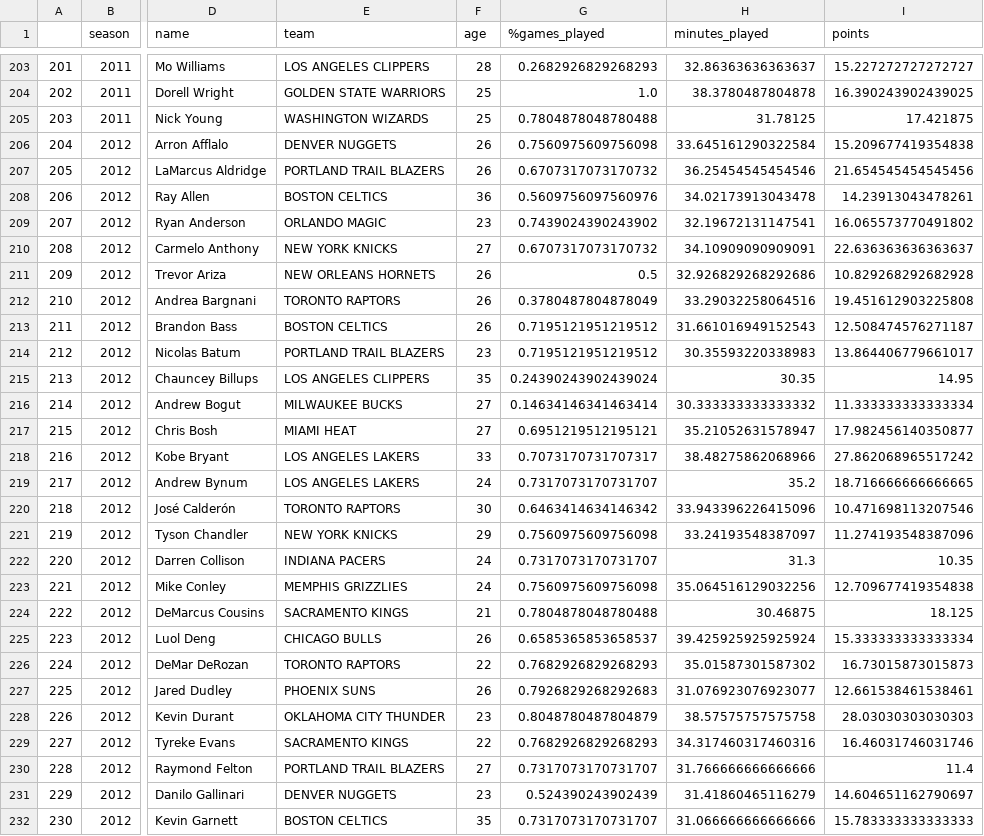
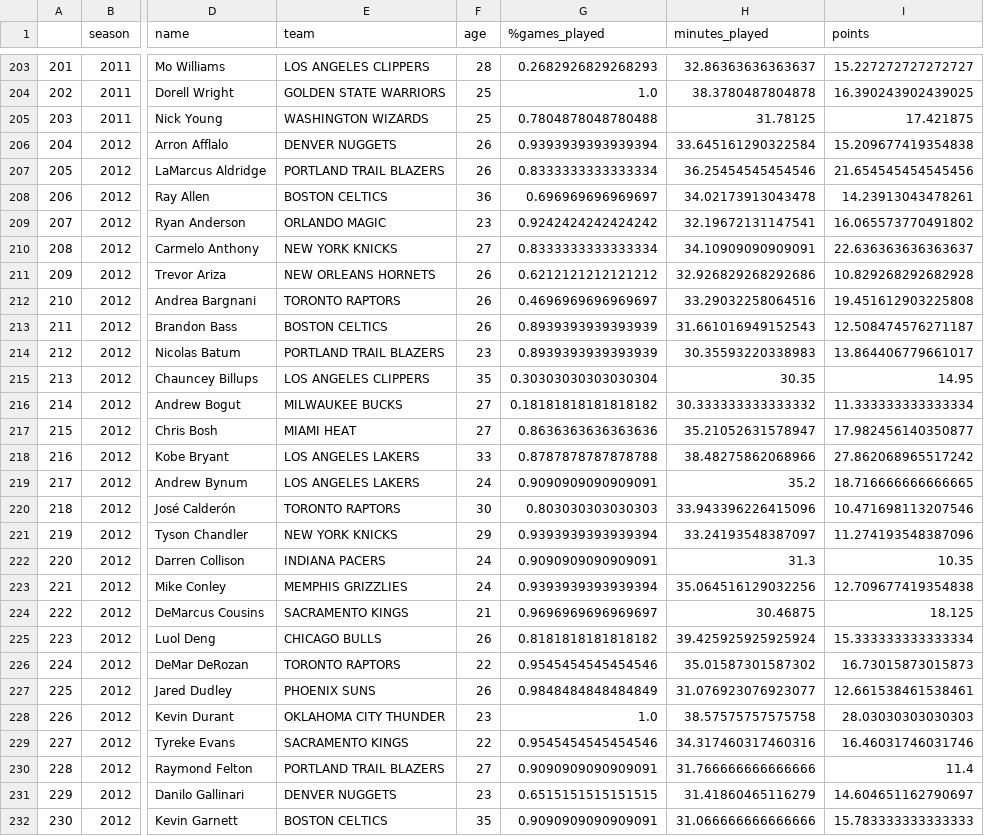
Before and after one commit to tz1211/DS105L-Project-404-Not-Found, a CSV file: Data/player_data.csv, drawn as a sheet; only a part is shown, gaps mark what is left out; the diff covers the shown part only; the diff names each change by its address in the sheet, - before the commit and + after, or states it on an @@ line.

```diff
--- a/Data/player_data.csv
+++ b/Data/player_data.csv
-G206 (%games_played): 0.7560975609756098
+G206 (%games_played): 0.9393939393939394
-G207 (%games_played): 0.6707317073170732
+G207 (%games_played): 0.8333333333333334
-G208 (%games_played): 0.5609756097560976
+G208 (%games_played): 0.696969696969697
-G209 (%games_played): 0.7439024390243902
+G209 (%games_played): 0.9242424242424242
-G210 (%games_played): 0.6707317073170732
+G210 (%games_played): 0.8333333333333334
-G211 (%games_played): 0.5
+G211 (%games_played): 0.6212121212121212
-G212 (%games_played): 0.3780487804878049
+G212 (%games_played): 0.4696969696969697
-G213:G214 (%games_played): 0.7195121951219512
+G213:G214 (%games_played): 0.8939393939393939
-G215 (%games_played): 0.24390243902439024
+G215 (%games_played): 0.30303030303030304
-G216 (%games_played): 0.14634146341463414
+G216 (%games_played): 0.18181818181818182
-G217 (%games_played): 0.6951219512195121
+G217 (%games_played): 0.8636363636363636
-G218 (%games_played): 0.7073170731707317
+G218 (%games_played): 0.8787878787878788
-G219 (%games_played): 0.7317073170731707
+G219 (%games_played): 0.9090909090909091
-G220 (%games_played): 0.6463414634146342
+G220 (%games_played): 0.803030303030303
-G221 (%games_played): 0.7560975609756098
+G221 (%games_played): 0.9393939393939394
-G222 (%games_played): 0.7317073170731707
+G222 (%games_played): 0.9090909090909091
-G223 (%games_played): 0.7560975609756098
+G223 (%games_played): 0.9393939393939394
-G224 (%games_played): 0.7804878048780488
+G224 (%games_played): 0.9696969696969697
-G225 (%games_played): 0.6585365853658537
+G225 (%games_played): 0.8181818181818182
-G226 (%games_played): 0.7682926829268293
+G226 (%games_played): 0.9545454545454546
-G227 (%games_played): 0.7926829268292683
+G227 (%games_played): 0.9848484848484849
-G228 (%games_played): 0.8048780487804879
+G228 (%games_played): 1.0
-G229 (%games_played): 0.7682926829268293
+G229 (%games_played): 0.9545454545454546
-G230 (%games_played): 0.7317073170731707
+G230 (%games_played): 0.9090909090909091
-G231 (%games_played): 0.524390243902439
+G231 (%games_played): 0.6515151515151515
-G232 (%games_played): 0.7317073170731707
+G232 (%games_played): 0.9090909090909091
```
Also changed, not shown: 59 edited cells elsewhere in this file, 3 other files.
